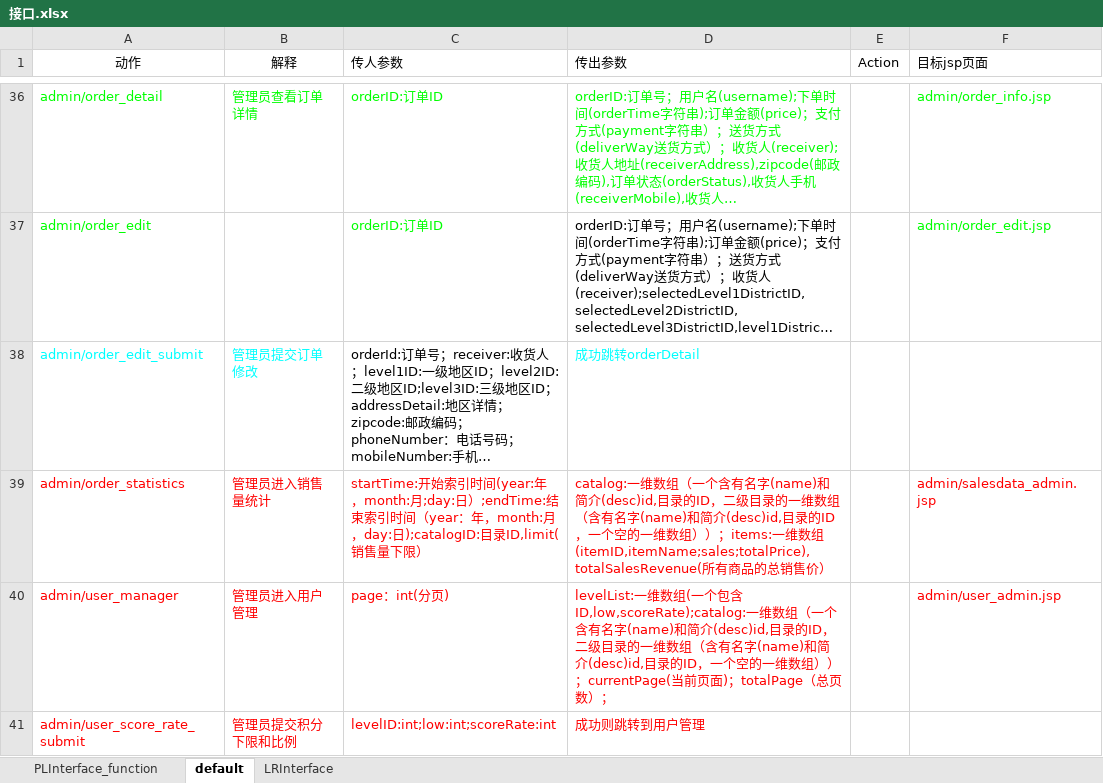
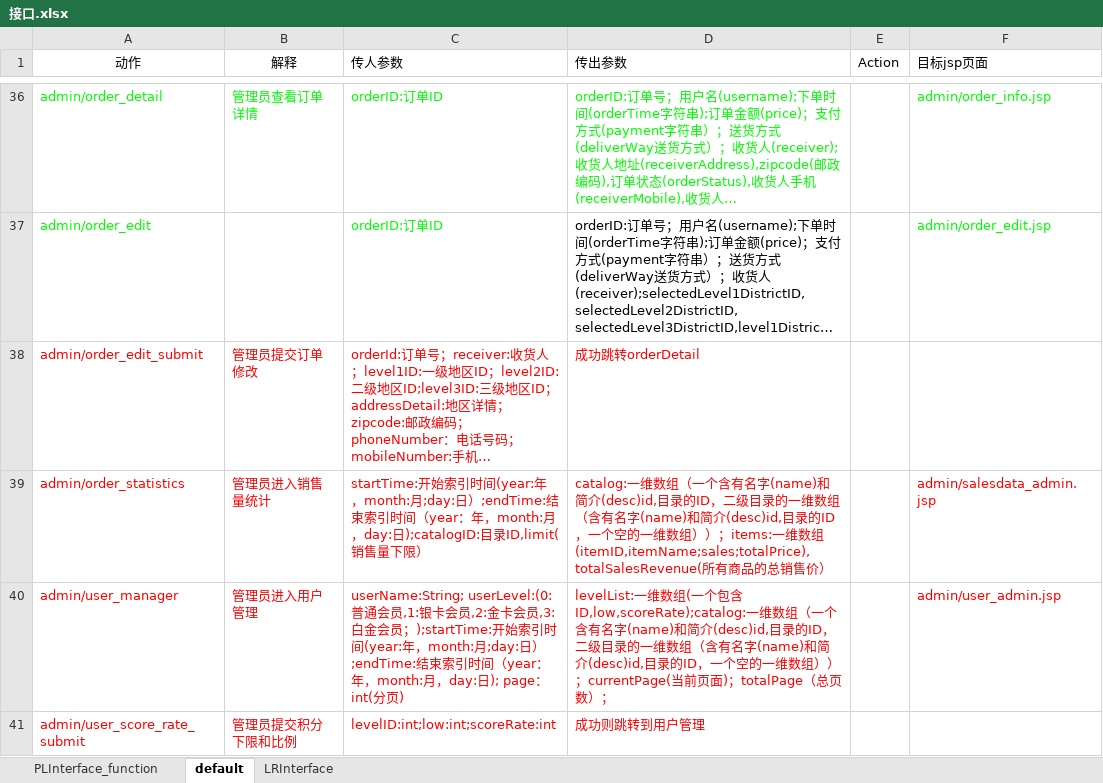
Before and after one commit to SanziShi/Symagic, an Excel workbook: doc/接口.xlsx, sheet default, drawn as a sheet; only a part is shown, gaps mark what is left out; long unchanged cells end in …; values as stored, in another font and other column widths than the file's, no borders; the diff covers the shown part only; the diff names each change by its address in the sheet, - before the commit and + after, or states it on an @@ line.

```diff
--- a/doc/接口.xlsx (sheet default)
+++ b/doc/接口.xlsx (sheet default)
-A38:B38 text colour: #00FFFF
+A38:B38 text colour: #FF0000
-C38 text colour: black
+C38 text colour: #FF0000
-D38 text colour: #00FFFF
+D38 text colour: #FF0000
-C40 (传人参数): page：int(分…
+C40 (传人参数): userName:String; userLevel:(0:普通会员,1:银卡会员,2:金卡会员,3:白金会员；);startTime:开始索引时间(year:年，month:月;day:日）;endTime:结束索引时间（year：年，month:月，day:日); page：int(分…
```
Also changed, not shown: 1 removed row and cell formats elsewhere in this sheet, sheet PLInterface_function, doc/DBI.xlsx, 13 other files.
